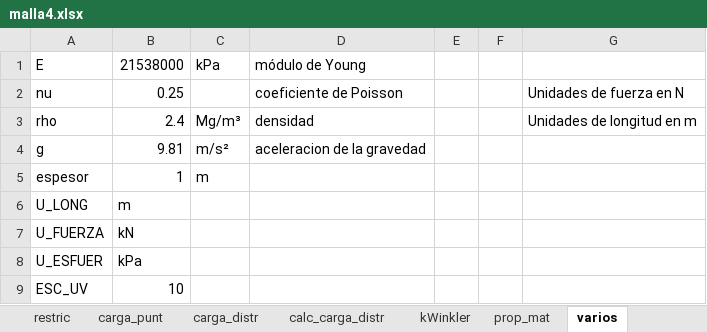
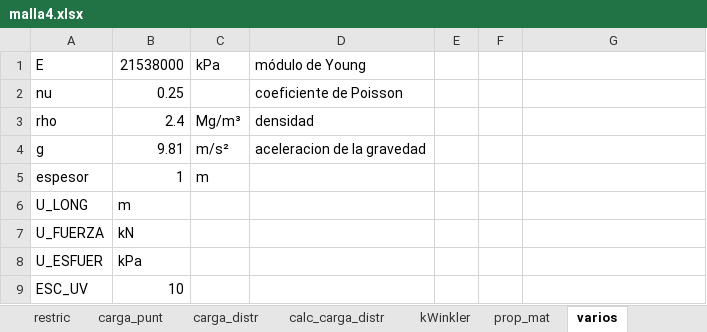
Before and after one commit to diegoandresalvarez/elementosfinitos, an Excel workbook: codigo/2D/ejemplo_Q8/malla_4/malla4.xlsx, sheet varios, drawn as a sheet; values as stored, in another font and other column widths than the file's, no borders; the diff names each change by its address in the sheet, - before the commit and + after, or states it on an @@ line.

Commit message:
Organizando los materiales y la forma de especificar las fuerzas superficiales

```diff
--- a/codigo/2D/ejemplo_Q8/malla_4/malla4.xlsx (sheet varios)
+++ b/codigo/2D/ejemplo_Q8/malla_4/malla4.xlsx (sheet varios)
-G2: Unidades de fuerza en N
+G2: (empty)
-G3: Unidades de longitud en m
+G3: (empty)
```
Also changed, not shown: sheet LaG_mat, sheet carga_distr, sheet kWinkler, other sheet tabs, charts or pictures, 3 other files.
